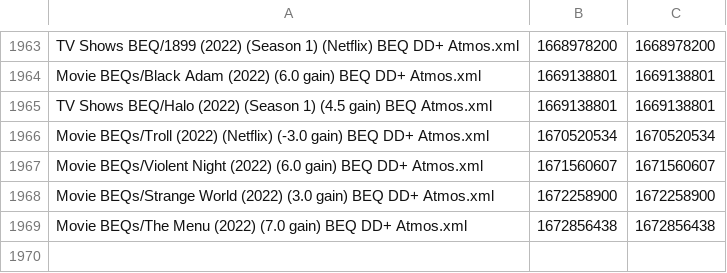
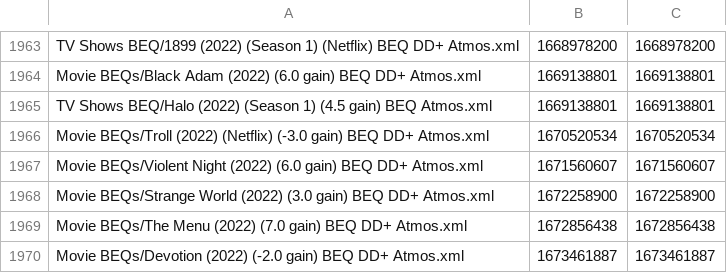
Before and after one commit to 3ll3d00d/beqcatalogue, a CSV file: aron7awol.times.csv, drawn as a sheet; only a part is shown, gaps mark what is left out; the diff names each change by its address in the sheet, - before the commit and + after, or states it on an @@ line.

```diff
--- a/aron7awol.times.csv
+++ b/aron7awol.times.csv
+row 1970: Movie BEQs/Devotion (2022) (-2.0 gain) BEQ DD+ Atmos.xml | 1673461887 | 1673461887
```
Also changed, not shown: 7 other files.
